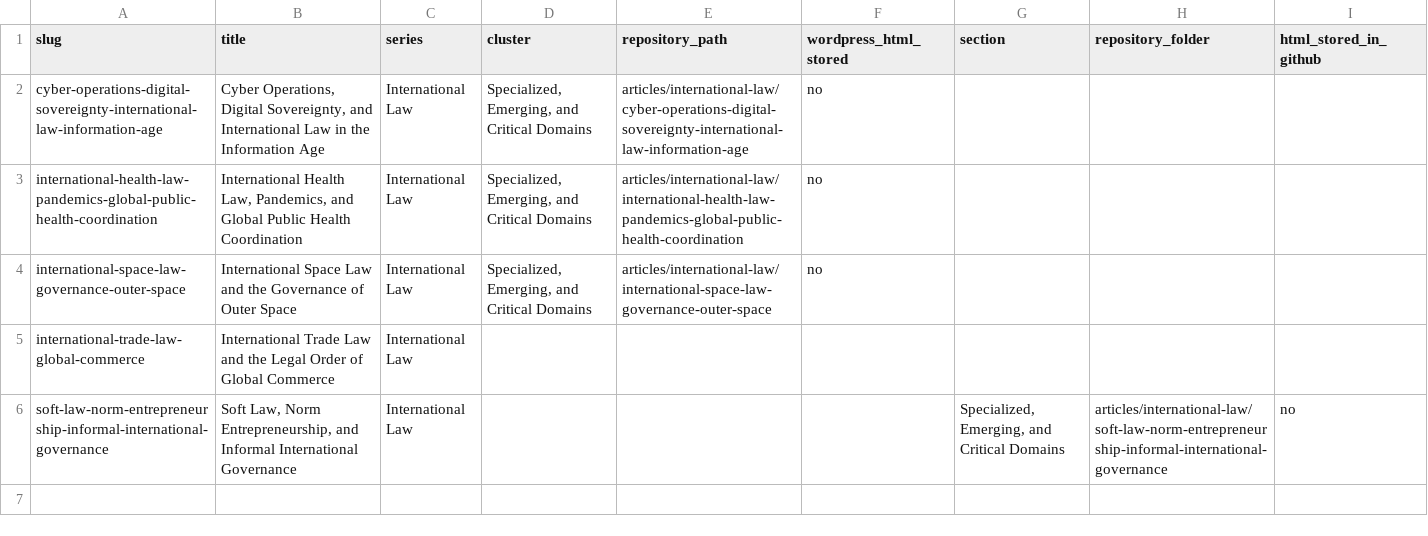
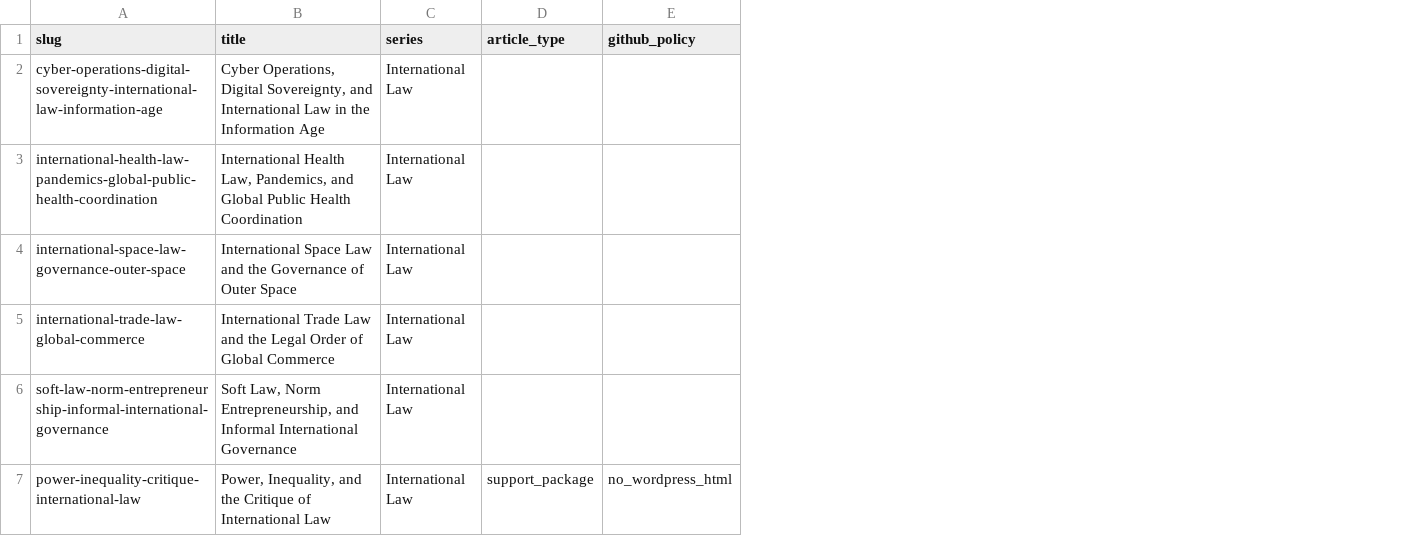
Before and after one commit to Content-Catalyst-LLC/international-law-research, a CSV file: data/catalyst_data/international_law_articles.csv, drawn as a sheet; removed rows and columns are numbered as before the commit, all else as after; the diff names each change by its address in the sheet, - before the commit and + after, or states it on an @@ line.

Commit message:
Add power inequality critique support package and remove HTML docs

```diff
--- a/data/catalyst_data/international_law_articles.csv
+++ b/data/catalyst_data/international_law_articles.csv
-column D (cluster), rows 2-4: all Specialized, Emerging, and Critical Domains
-column E (repository_path), rows 2-4: articles/international-law/cyber-operations-digital-sovereignty-international-law-information-age | articles/international-law/international-health-law-pandemics-global-public-health-coordination | articles/international-law/international-space-law-governance-outer-space
-column F (wordpress_html_stored), rows 2-4: all no
-column G (section), row 6: Specialized, Emerging, and Critical Domains
-column H (repository_folder), row 6: articles/international-law/soft-law-norm-entrepreneurship-informal-international-governance
-column I (html_stored_in_github), row 6: no
+column D (article_type), empty
+column E (github_policy), empty
+row 7: power-inequality-critique-international-law | Power, Inequality, and the Critique of International Law | International Law | support_package | no_wordpress_html
```
Also changed, not shown: 12 other files.
